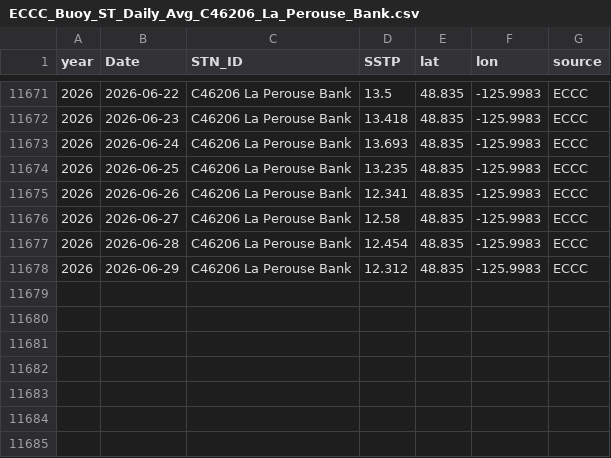
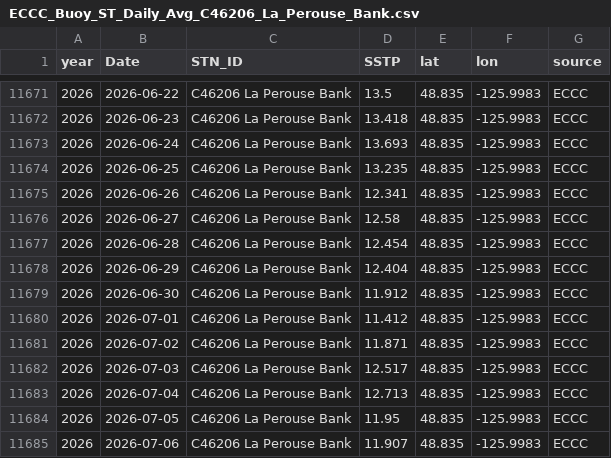
Before and after one commit to IOS-OSD-DPG/Pacific_SST_Monitoring, a CSV file: data/buoy_ST_daily/ECCC_Buoy_ST_Daily_Avg_C46206_La_Perouse_Bank.csv, drawn as a sheet; only a part is shown, gaps mark what is left out.

```diff
--- a/data/buoy_ST_daily/ECCC_Buoy_ST_Daily_Avg_C46206_La_Perouse_Bank.csv
+++ b/data/buoy_ST_daily/ECCC_Buoy_ST_Daily_Avg_C46206_La_Perouse_Bank.csv
@@ -11677,2 +11677,9 @@
 2026,2026-06-28,"C46206 La Perouse Bank",12.454,48.835,-125.9983,"ECCC"
-2026,2026-06-29,"C46206 La Perouse Bank",12.312,48.835,-125.9983,"ECCC"
+2026,2026-06-29,"C46206 La Perouse Bank",12.404,48.835,-125.9983,"ECCC"
+2026,2026-06-30,"C46206 La Perouse Bank",11.912,48.835,-125.9983,"ECCC"
+2026,2026-07-01,"C46206 La Perouse Bank",11.412,48.835,-125.9983,"ECCC"
+2026,2026-07-02,"C46206 La Perouse Bank",11.871,48.835,-125.9983,"ECCC"
+2026,2026-07-03,"C46206 La Perouse Bank",12.517,48.835,-125.9983,"ECCC"
+2026,2026-07-04,"C46206 La Perouse Bank",12.713,48.835,-125.9983,"ECCC"
+2026,2026-07-05,"C46206 La Perouse Bank",11.95,48.835,-125.9983,"ECCC"
+2026,2026-07-06,"C46206 La Perouse Bank",11.907,48.835,-125.9983,"ECCC"
```
Also changed, not shown: data/buoy_ST_daily/ECCC_Buoy_ST_Daily_Avg_C46145_Central_Dixon_Entrance.csv, data/buoy_ST_daily/ECCC_Buoy_ST_Daily_Avg_C46185_S_Hecate_Strait.csv, 41 other files.
